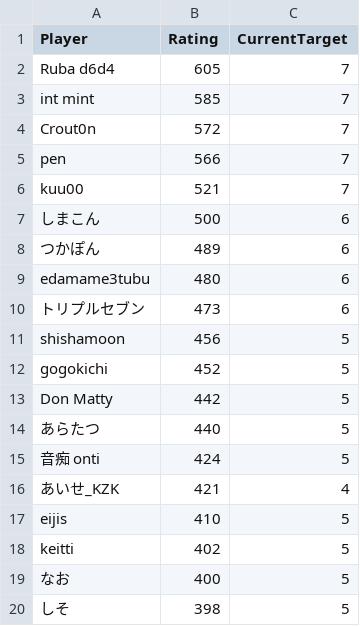
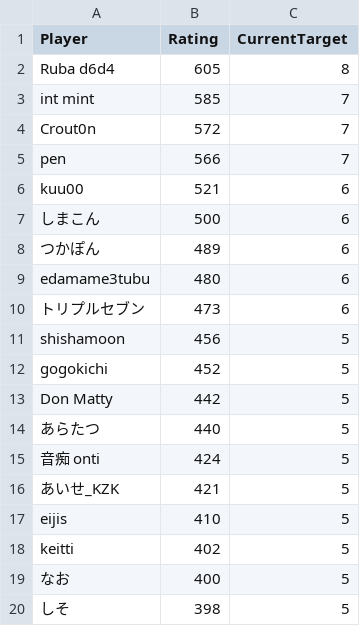
Before and after one commit to eijis-pan/CaromFargoRanking, a CSV file: src/CaromFargoRanking/data/rating_list.csv, drawn as a sheet; only a part is shown.

Commit message:
GitHub Actions から差分を Push

```diff
--- a/src/CaromFargoRanking/data/rating_list.csv
+++ b/src/CaromFargoRanking/data/rating_list.csv
@@ -1,3 +1,3 @@
 "Player","Rating","CurrentTarget"
-"Ruba d6d4","605","7"
+"Ruba d6d4","605","8"
 "int mint","585","7"
@@ -5,3 +5,3 @@
 "pen","566","7"
-"kuu00","521","7"
+"kuu00","521","6"
 "しまこん","500","6"
@@ -15,3 +15,3 @@
 "音痴 onti","424","5"
-"あいせ_KZK","421","4"
+"あいせ_KZK","421","5"
 "eijis","410","5"
```
